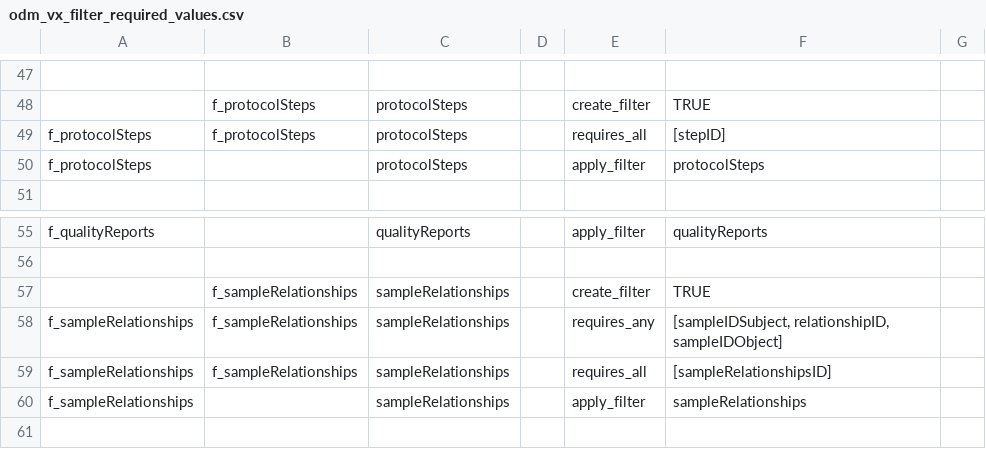
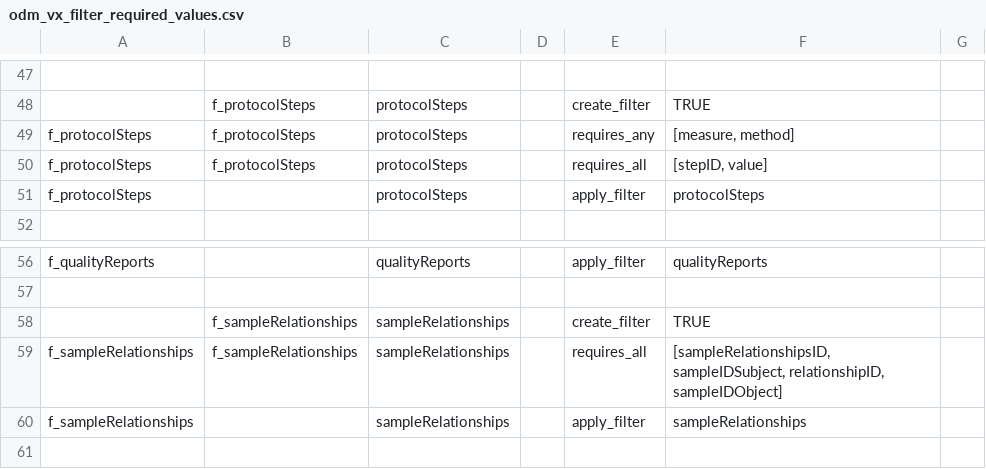
Before and after one commit to PHES-ODM/PHES-ODM-Mapper, a CSV file: odm_map/data/modules/_shared/filters/odm_vx_filter_required_values.csv, drawn as a sheet; only a part is shown, gaps mark what is left out; removed rows and columns are numbered as before the commit, all else as after; the diff names each change by its address in the sheet, - before the commit and + after, or states it on an @@ line.

Commit message:
Changed requires_any for sampleRelationships filter to requires_all

```diff
--- a/odm_map/data/modules/_shared/filters/odm_vx_filter_required_values.csv
+++ b/odm_map/data/modules/_shared/filters/odm_vx_filter_required_values.csv
+row 49: f_protocolSteps | f_protocolSteps | protocolSteps |  | requires_any | [measure, method]
-F50: [stepID]
+F50: [stepID, value]
-row 58: f_sampleRelationships | f_sampleRelationships | sampleRelationships |  | requires_any | [sampleIDSubject, relationshipID, sampleIDObject]
-F59: [sampleRelationshipsID]
+F59: [sampleRelationshipsID, sampleIDSubject, relationshipID, sampleIDObject]
```
